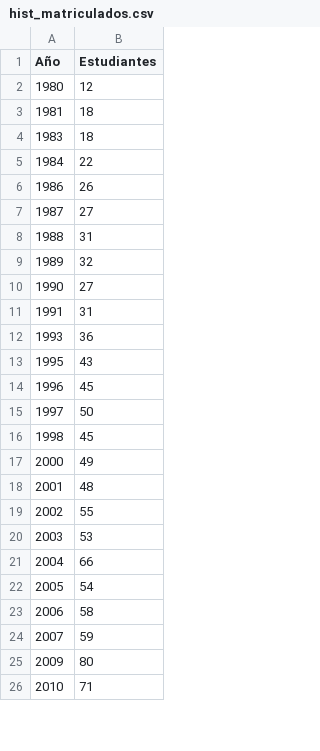
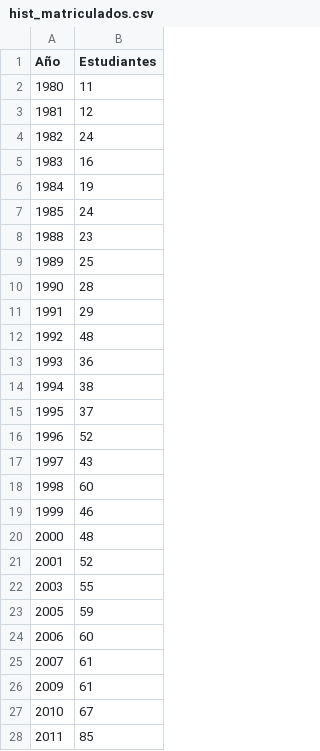
Before and after one commit to xRifter/PRACTICA-6-Informatica-1-2026-2, a CSV file: hist_matriculados.csv, drawn as a sheet; only a part is shown; the diff covers the shown part only.

```diff
--- a/hist_matriculados.csv
+++ b/hist_matriculados.csv
@@ -1,26 +1,28 @@
 Año,Estudiantes
-1980,12
-1981,18
-1983,18
-1984,22
-1986,26
-1987,27
-1988,31
-1989,32
-1990,27
-1991,31
+1980,11
+1981,12
+1982,24
+1983,16
+1984,19
+1985,24
+1988,23
+1989,25
+1990,28
+1991,29
+1992,48
 1993,36
-1995,43
-1996,45
-1997,50
-1998,45
-2000,49
-2001,48
-2002,55
-2003,53
-2004,66
-2005,54
-2006,58
-2007,59
-2009,80
-2010,71
+1994,38
+1995,37
+1996,52
+1997,43
+1998,60
+1999,46
+2000,48
+2001,52
+2003,55
+2005,59
+2006,60
+2007,61
+2009,61
+2010,67
+2011,85
```
Also changed, not shown: 2 added rows, 66 removed rows and 9 edited cells elsewhere in this file, notas_estudiantes.csv, 5 other files.
